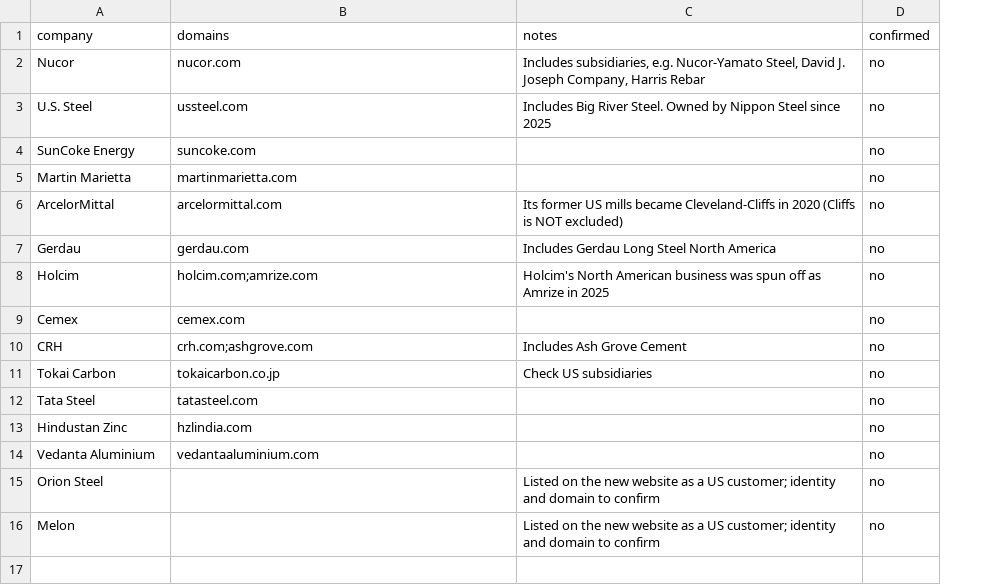
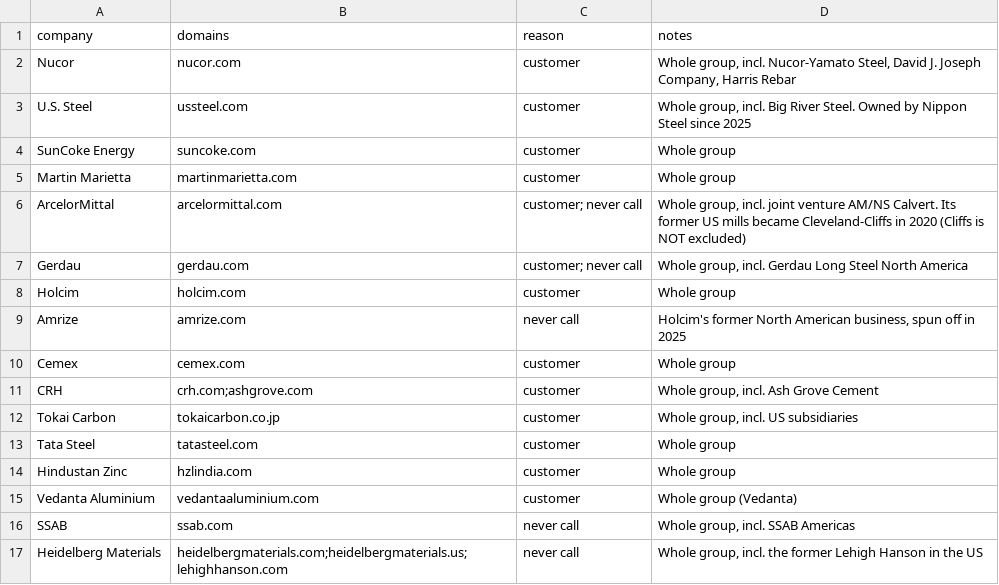
Before and after one commit to bd-ripik/ripik-calendar-api, a CSV file: leads/customer-exclusions.csv, drawn as a sheet; removed rows and columns are numbered as before the commit, all else as after; the diff names each change by its address in the sheet, - before the commit and + after, or states it on an @@ line.

```diff
--- a/leads/customer-exclusions.csv
+++ b/leads/customer-exclusions.csv
+column C (reason), rows 2-8: customer | customer | customer | customer | customer; never call | customer; never call | customer; rows 10-15: all customer
-column D (confirmed), rows 2-14: all no
-D2 (notes): Includes subsidiaries, e.g. Nucor-Yamato Steel,…
+D2 (notes): Whole group, incl. Nucor-Yamato Steel,…
-D3 (notes): Includes Big River…
+D3 (notes): Whole group, incl. Big River…
-D4:D5 (notes): (empty)
+D4:D5 (notes): Whole group
-D6 (notes): Its former…
+D6 (notes): Whole group, incl. joint venture AM/NS Calvert. Its former…
-D7 (notes): Includes Gerdau Long Steel North America
+D7 (notes): Whole group, incl. Gerdau Long Steel North America
-B8 (domains): holcim.com;amrize.com
+B8 (domains): holcim.com
-D8 (notes): Holcim's North American business was spun off as Amrize in 2025
+D8 (notes): Whole group
+row 9: Amrize | amrize.com | never call | Holcim's former North American business, spun off in 2025
-D10 (notes): (empty)
+D10 (notes): Whole group
-D11 (notes): Includes Ash Grove Cement
+D11 (notes): Whole group, incl. Ash Grove Cement
-D12 (notes): Check US subsidiaries
+D12 (notes): Whole group, incl. US subsidiaries
-D13:D14 (notes): (empty)
+D13:D14 (notes): Whole group
-D15 (notes): (empty)
+D15 (notes): Whole group (Vedanta)
-row 15: Orion Steel |  | Listed on the new website as a US customer; identity and domain to confirm | no
-row 16: Melon |  | Listed on the new website as a US customer; identity and domain to confirm | no
+row 16: SSAB | ssab.com | never call | Whole group, incl. SSAB Americas
+row 17: Heidelberg Materials | heidelbergmaterials.com;heidelbergmaterials.us;lehighhanson.com | never call | Whole group, incl. the former Lehigh Hanson in the US
```
Also changed, not shown: 1 other file.
